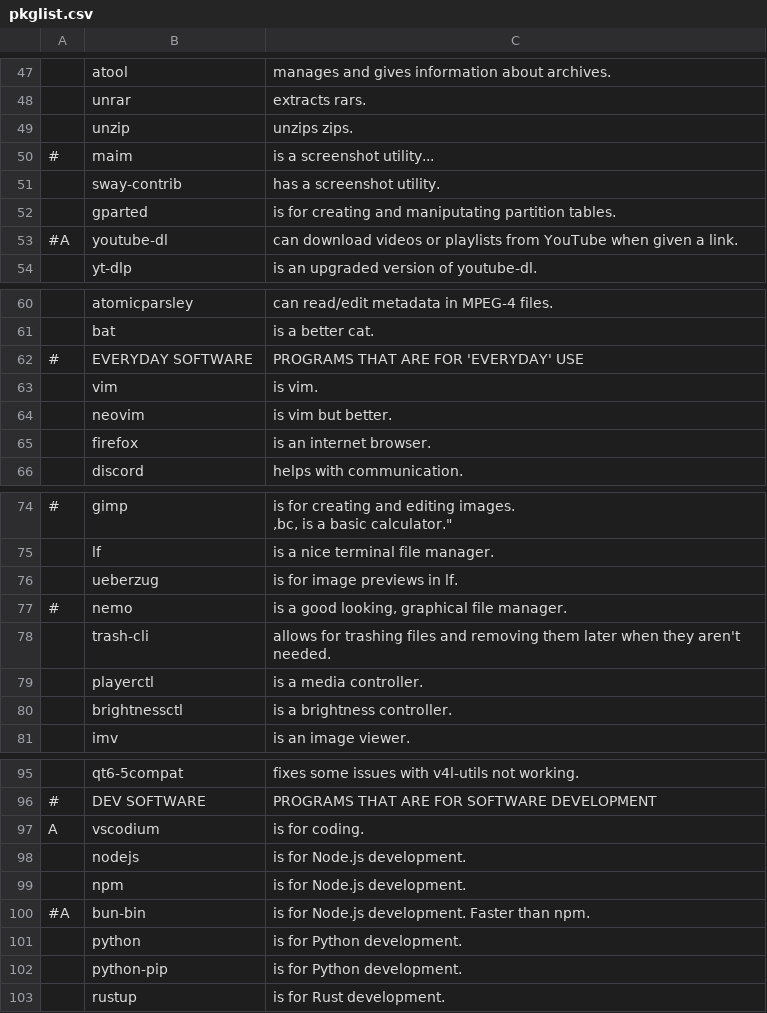
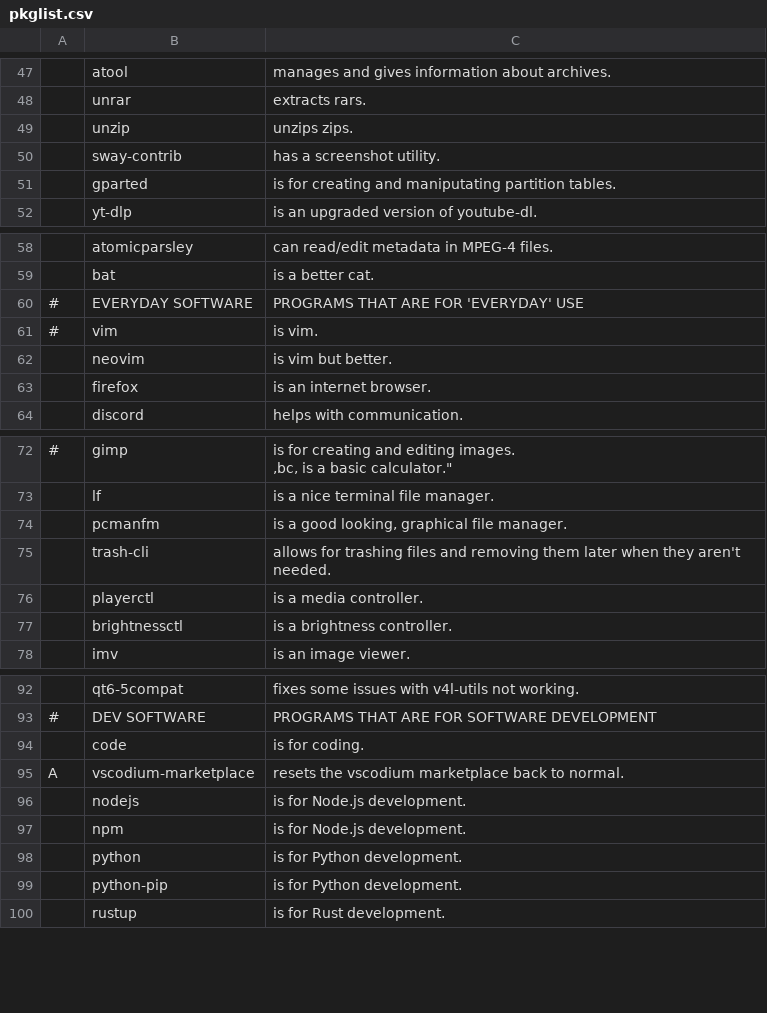
Before and after one commit to EvanTich/dots, a CSV file: .dots/pkglist.csv, drawn as a sheet; only a part is shown, gaps mark what is left out; removed rows and columns are numbered as before the commit, all else as after; the diff names each change by its address in the sheet, - before the commit and + after, or states it on an @@ line.

Commit message:
update pkglist. remove dependency on ueberzug.

```diff
--- a/.dots/pkglist.csv
+++ b/.dots/pkglist.csv
-row 50: # | maim | is a screenshot utility...
-row 53: #A | youtube-dl | can download videos or playlists from YouTube when given a link.
-A61: (empty)
+A61: #
-row 76:  | ueberzug | is for image previews in lf.
-row 77: # | nemo | is a good looking, graphical file manager.
+row 74:  | pcmanfm | is a good looking, graphical file manager.
-row 97: A | vscodium | is for coding.
+row 94:  | code | is for coding.
+row 95: A | vscodium-marketplace | resets the vscodium marketplace back to normal.
-row 100: #A | bun-bin | is for Node.js development. Faster than npm.
```
